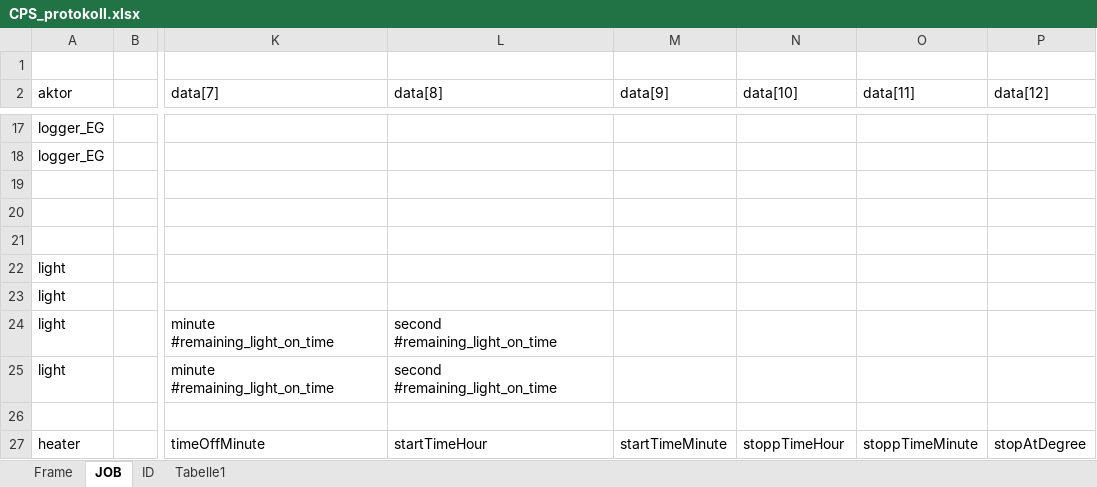
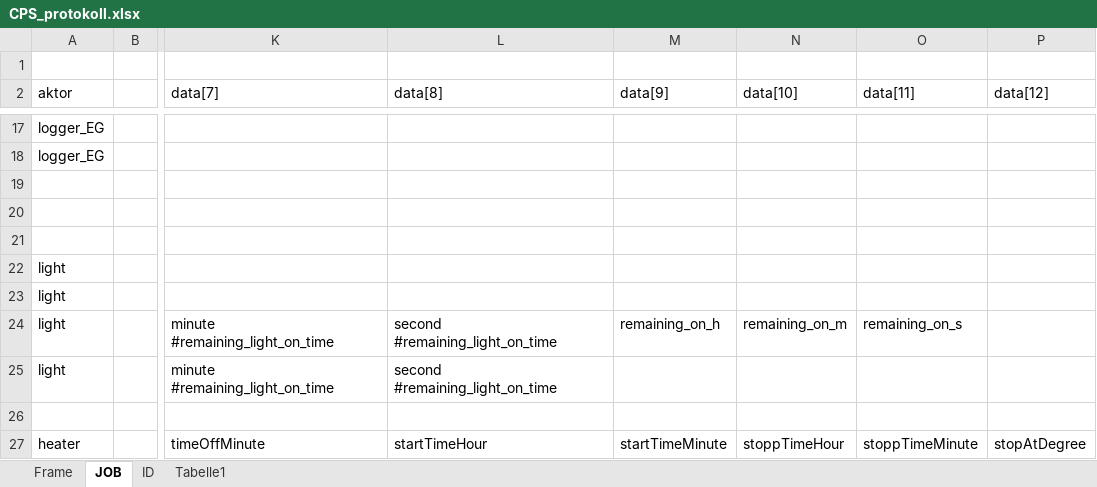
Before and after one commit to alexkratzer/AutoHomeGUI, an Excel workbook: CPS_protokoll.xlsx, sheet JOB, drawn as a sheet; only a part is shown, gaps mark what is left out; values as stored, in another font and other column widths than the file's, no borders; charts and pictures not drawn; the diff names each change by its address in the sheet, - before the commit and + after, or states it on an @@ line.

```diff
--- a/CPS_protokoll.xlsx (sheet JOB)
+++ b/CPS_protokoll.xlsx (sheet JOB)
-M24 (data[9]): (empty)
+M24 (data[9]): remaining_on_h
-N24 (data[10]): (empty)
+N24 (data[10]): remaining_on_m
-O24 (data[11]): (empty)
+O24 (data[11]): remaining_on_s
```
Also changed, not shown: 17 other files.
